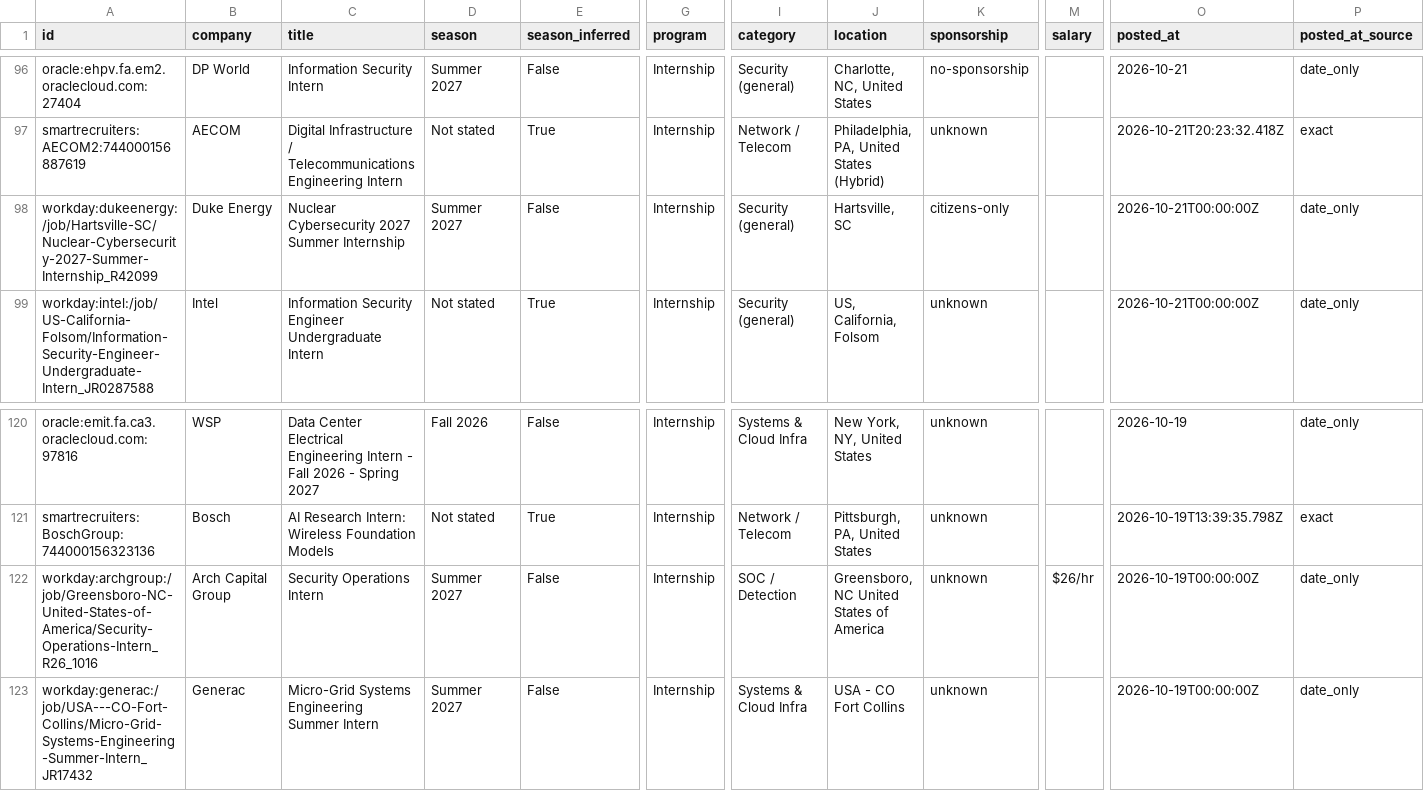
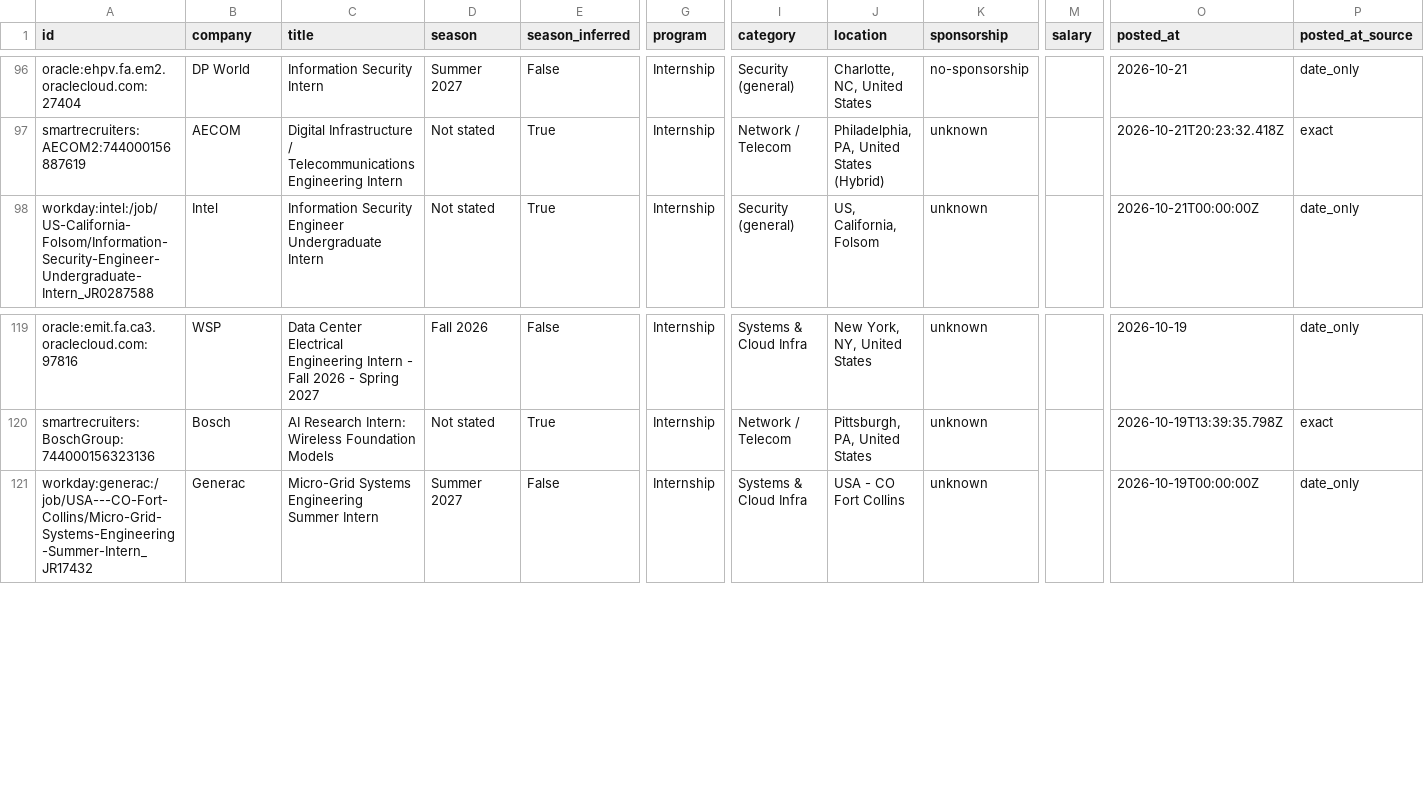
Before and after one commit to gregpierre/secnet-internships, a CSV file: data/internships.csv, drawn as a sheet; only a part is shown, gaps mark what is left out; rows hold the shown columns only; the diff names each change by its address in the sheet, - before the commit and + after, or states it on an @@ line.

```diff
--- a/data/internships.csv
+++ b/data/internships.csv
-row 98: workday:dukeenergy:/job/Hartsville-SC/Nuclear-Cybersecurity-2027-Summer-Internship_R42099 | Duke Energy | Nuclear Cybersecurity 2027 Summer Internship | Summer 2027 | False | Internship | Security (general) | Hartsville, SC | citizens-only |  | 2026-10-21T00:00:00Z | date_only
-row 122: workday:archgroup:/job/Greensboro-NC-United-States-of-America/Security-Operations-Intern_R26_1016 | Arch Capital Group | Security Operations Intern | Summer 2027 | False | Internship | SOC / Detection | Greensboro, NC United States of America | unknown | $26/hr | 2026-10-19T00:00:00Z | date_only
```
Also changed, not shown: docs/internships.csv, 12 other files.
